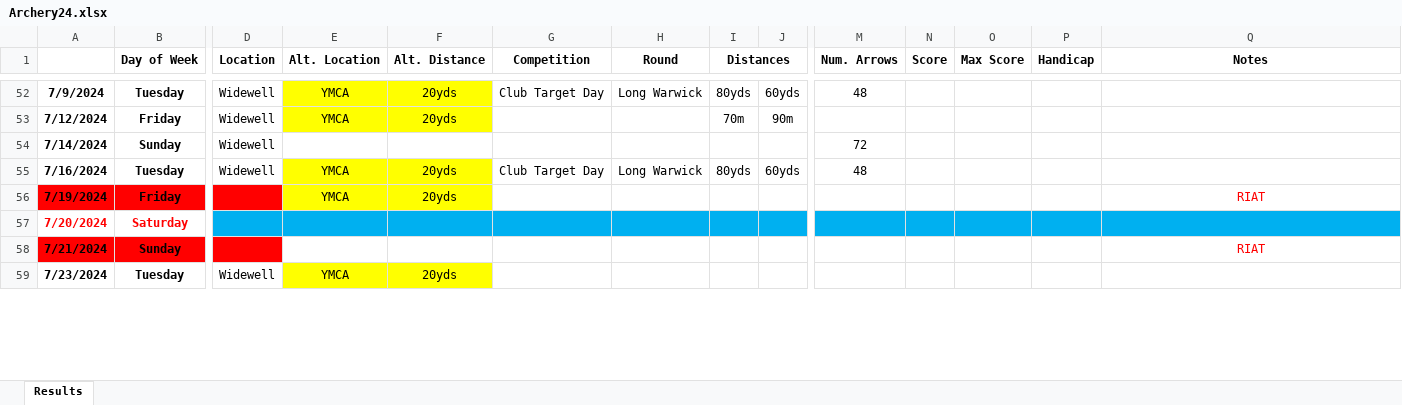
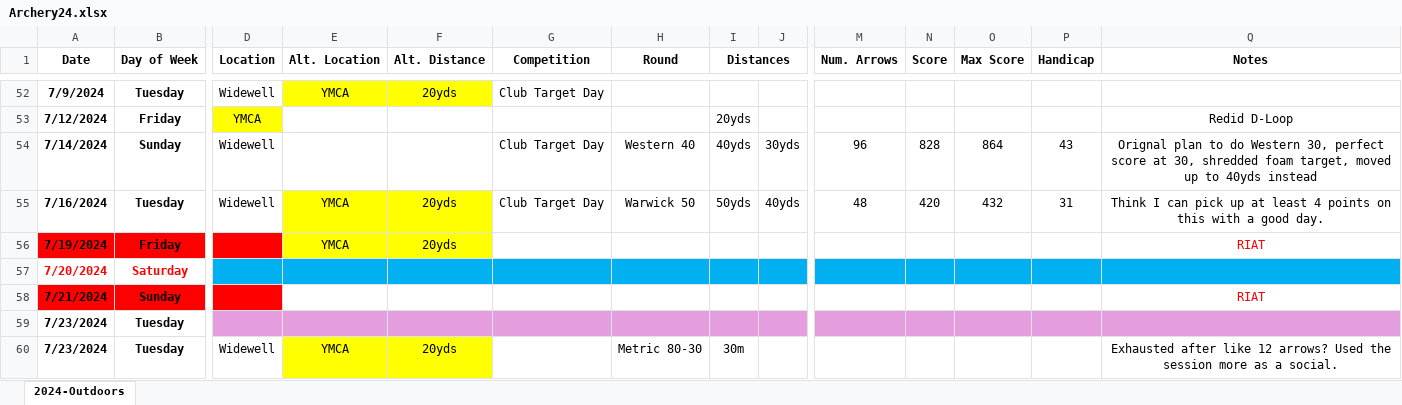
Before and after one commit to corey-richardson/corey-richardson, an Excel workbook: ARCHERY SHEETS/Archery24.xlsx, sheet 2024-Outdoors, drawn as a sheet; only a part is shown, gaps mark what is left out; values as stored, in another font and other column widths than the file's, no borders; charts and pictures and conditional formats not drawn; addresses are those after the commit; rows hold the shown columns only; the diff covers the shown part only; the diff names each change by its address in the sheet, - before the commit and + after, or states it on an @@ line.

```diff
--- a/ARCHERY SHEETS/Archery24.xlsx (sheet 2024-Outdoors)
+++ b/ARCHERY SHEETS/Archery24.xlsx (sheet 2024-Outdoors)
-sheet tab: Results
+sheet tab: 2024-Outdoors
-A1: (empty)
+A1: Date
-H52 (Round): Long Warwick
+H52 (Round): (empty)
-I52 (Distances): 80yds
+I52 (Distances): (empty)
-J52: 60yds
+J52: (empty)
-M52 (Num. Arrows): 48
+M52 (Num. Arrows): (empty)
-D53 (Location): Widewell
+D53 (Location): YMCA
-D53 fill: none
+D53 fill: #FFFF00
-E53 (Alt. Location): YMCA
+E53 (Alt. Location): (empty)
-E53:F53 fill: #FFFF00
+E53:F53 fill: none
-F53 (Alt. Distance): 20yds
+F53 (Alt. Distance): (empty)
-I53 (Distances): 70m
+I53 (Distances): 20yds
-J53: 90m
+J53: (empty)
-Q53 (Notes): (empty)
+Q53 (Notes): Redid D-Loop
-G54 (Competition): (empty)
+G54 (Competition): Club Target Day
-H54 (Round): (empty)
+H54 (Round): Western 40
-I54 (Distances): (empty)
+I54 (Distances): 40yds
-J54: (empty)
+J54: 30yds
-M54 (Num. Arrows): 72
+M54 (Num. Arrows): 96
-N54 (Score): (empty)
+N54 (Score): 828
-O54 (Max Score): (empty)
+O54 (Max Score): 864
-P54 (Handicap): (empty)
+P54 (Handicap): 43
-Q54 (Notes): (empty)
+Q54 (Notes): Orignal plan to do Western 30, perfect score at 30, shredded foam target, moved up to 40yds instead
-H55 (Round): Long Warwick
+H55 (Round): Warwick 50
-I55 (Distances): 80yds
+I55 (Distances): 50yds
-J55: 60yds
+J55: 40yds
-N55 (Score): (empty)
+N55 (Score): 420
-O55 (Max Score): (empty)
+O55 (Max Score): 432
-P55 (Handicap): (empty)
+P55 (Handicap): 31
-Q55 (Notes): (empty)
+Q55 (Notes): Think I can pick up at least 4 points on this with a good day.
+row 59: 7/23/2024 | Tuesday
-H60 (Round): (empty)
+H60 (Round): Metric 80-30
-I60 (Distances): (empty)
+I60 (Distances): 30m
-Q60 (Notes): (empty)
+Q60 (Notes): Exhausted after like 12 arrows? Used the session more as a social.
```
Also changed, not shown: 2 added rows, 2 removed rows, 105 edited cells, cell formats and merged cells elsewhere in this sheet, formulas that keep their value, charts or pictures.
